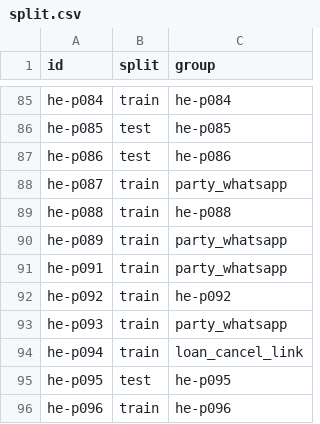
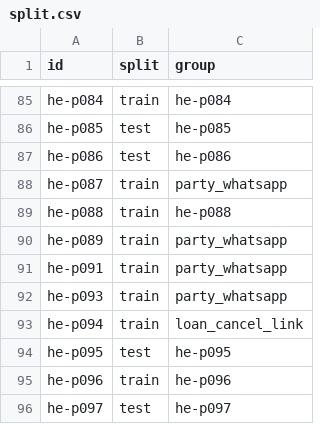
Before and after one commit to avishagMinnes/scam-detector, a CSV file: data/split.csv, drawn as a sheet; only a part is shown, gaps mark what is left out; the shorter side is filled out with more unchanged rows.

```diff
--- a/data/split.csv
+++ b/data/split.csv
@@ -91,3 +91,2 @@ he-p089,train,party_whatsapp
 he-p091,train,party_whatsapp
-he-p092,train,he-p092
 he-p093,train,party_whatsapp
```
Also changed, not shown: 9 other files.
